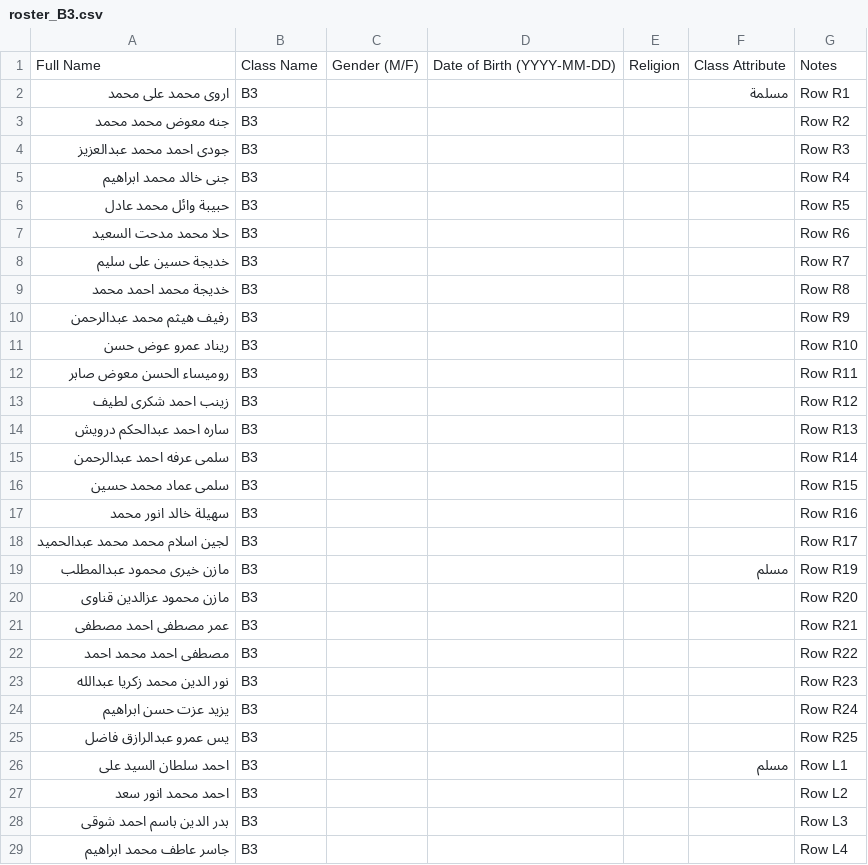
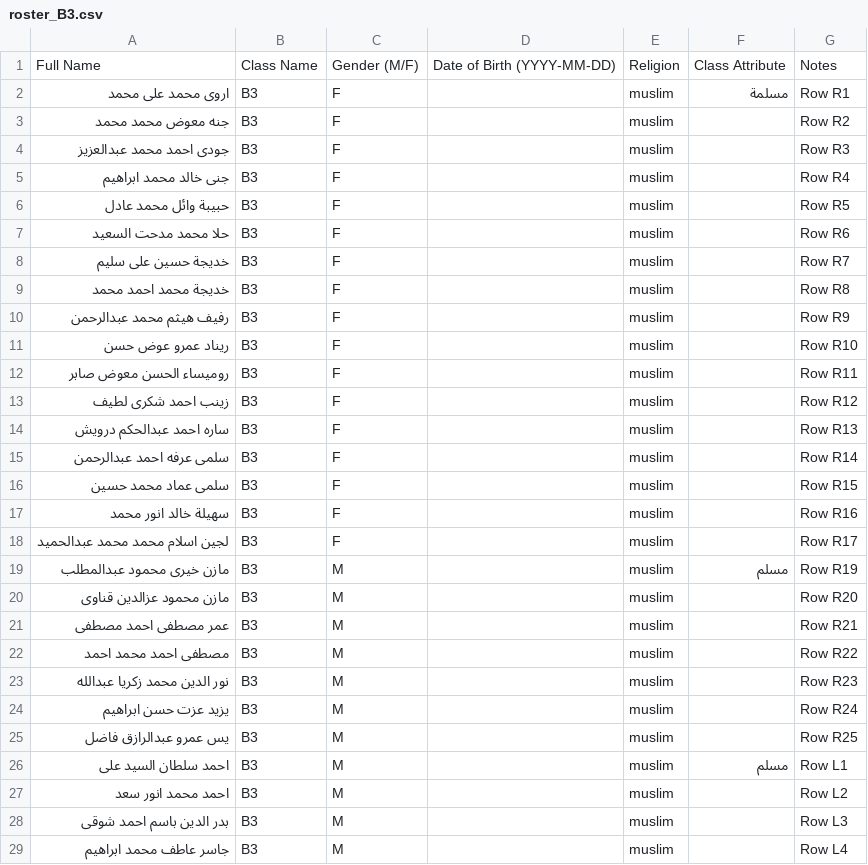
Before and after one commit to 11Mazen22/nizam-school-system, a CSV file: database/official/roster_B3.csv, drawn as a sheet; only a part is shown; the diff covers the shown part only.

```diff
--- a/database/official/roster_B3.csv
+++ b/database/official/roster_B3.csv
@@ -1,29 +1,29 @@
 Full Name,Class Name,Gender (M/F),Date of Birth (YYYY-MM-DD),Religion,Class Attribute,Notes
-اروى محمد على محمد,B3,,,,"مسلمة","Row R1"
-جنه معوض محمد محمد,B3,,,,"","Row R2"
-جودى احمد محمد عبدالعزيز,B3,,,,"","Row R3"
-جنى خالد محمد ابراهيم,B3,,,,"","Row R4"
-حبيبة وائل محمد عادل,B3,,,,"","Row R5"
-حلا محمد مدحت السعيد,B3,,,,"","Row R6"
-خديجة حسين على سليم,B3,,,,"","Row R7"
-خديجة محمد احمد محمد,B3,,,,"","Row R8"
-رفيف هيثم محمد عبدالرحمن,B3,,,,"","Row R9"
-ريناد عمرو عوض حسن,B3,,,,"","Row R10"
-روميساء الحسن معوض صابر,B3,,,,"","Row R11"
-زينب احمد شكرى لطيف,B3,,,,"","Row R12"
-ساره احمد عبدالحكم درويش,B3,,,,"","Row R13"
-سلمى عرفه احمد عبدالرحمن,B3,,,,"","Row R14"
-سلمى عماد محمد حسين,B3,,,,"","Row R15"
-سهيلة خالد انور محمد,B3,,,,"","Row R16"
-لجين اسلام محمد محمد عبدالحميد,B3,,,,"","Row R17"
-مازن خيرى محمود عبدالمطلب,B3,,,,"مسلم","Row R19"
-مازن محمود عزالدين قناوى,B3,,,,"","Row R20"
-عمر مصطفى احمد مصطفى,B3,,,,"","Row R21"
-مصطفى احمد محمد احمد,B3,,,,"","Row R22"
-نور الدين محمد زكريا عبدالله,B3,,,,"","Row R23"
-يزيد عزت حسن ابراهيم,B3,,,,"","Row R24"
-يس عمرو عبدالرازق فاضل,B3,,,,"","Row R25"
-احمد سلطان السيد على,B3,,,,"مسلم","Row L1"
-احمد محمد انور سعد,B3,,,,"","Row L2"
-بدر الدين باسم احمد شوقى,B3,,,,"","Row L3"
-جاسر عاطف محمد ابراهيم,B3,,,,"","Row L4"
+اروى محمد على محمد,B3,F,,muslim,مسلمة,Row R1
+جنه معوض محمد محمد,B3,F,,muslim,,Row R2
+جودى احمد محمد عبدالعزيز,B3,F,,muslim,,Row R3
+جنى خالد محمد ابراهيم,B3,F,,muslim,,Row R4
+حبيبة وائل محمد عادل,B3,F,,muslim,,Row R5
+حلا محمد مدحت السعيد,B3,F,,muslim,,Row R6
+خديجة حسين على سليم,B3,F,,muslim,,Row R7
+خديجة محمد احمد محمد,B3,F,,muslim,,Row R8
+رفيف هيثم محمد عبدالرحمن,B3,F,,muslim,,Row R9
+ريناد عمرو عوض حسن,B3,F,,muslim,,Row R10
+روميساء الحسن معوض صابر,B3,F,,muslim,,Row R11
+زينب احمد شكرى لطيف,B3,F,,muslim,,Row R12
+ساره احمد عبدالحكم درويش,B3,F,,muslim,,Row R13
+سلمى عرفه احمد عبدالرحمن,B3,F,,muslim,,Row R14
+سلمى عماد محمد حسين,B3,F,,muslim,,Row R15
+سهيلة خالد انور محمد,B3,F,,muslim,,Row R16
+لجين اسلام محمد محمد عبدالحميد,B3,F,,muslim,,Row R17
+مازن خيرى محمود عبدالمطلب,B3,M,,muslim,مسلم,Row R19
+مازن محمود عزالدين قناوى,B3,M,,muslim,,Row R20
+عمر مصطفى احمد مصطفى,B3,M,,muslim,,Row R21
+مصطفى احمد محمد احمد,B3,M,,muslim,,Row R22
+نور الدين محمد زكريا عبدالله,B3,M,,muslim,,Row R23
+يزيد عزت حسن ابراهيم,B3,M,,muslim,,Row R24
+يس عمرو عبدالرازق فاضل,B3,M,,muslim,,Row R25
+احمد سلطان السيد على,B3,M,,muslim,مسلم,Row L1
+احمد محمد انور سعد,B3,M,,muslim,,Row L2
+بدر الدين باسم احمد شوقى,B3,M,,muslim,,Row L3
+جاسر عاطف محمد ابراهيم,B3,M,,muslim,,Row L4
```
Also changed, not shown: 42 edited cells elsewhere in this file, database/official/roster_A3.csv, database/official/roster_A9.csv, 45 other files.
